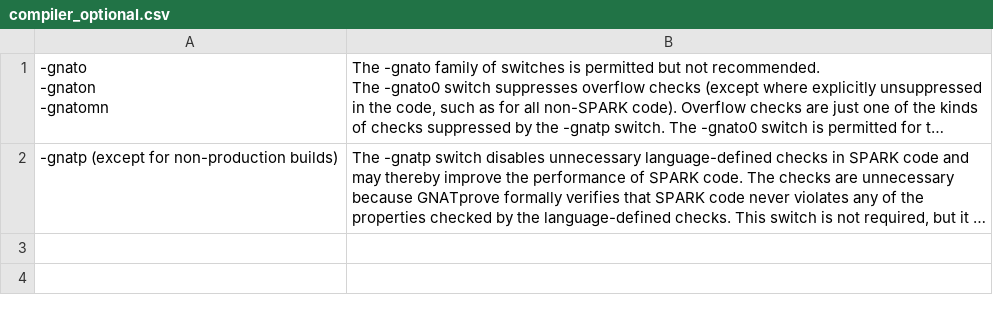
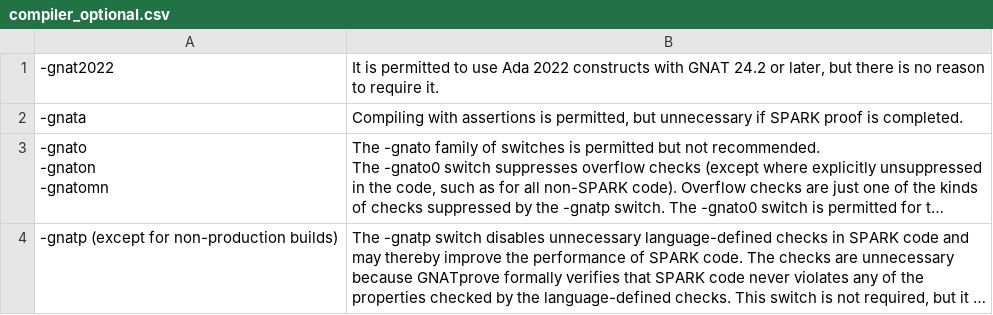
Before and after one commit to NVIDIA/spark-process, a CSV file: source/process/compiler_optional.csv, drawn as a sheet; long unchanged cells end in …; the diff names each change by its address in the sheet, - before the commit and + after, or states it on an @@ line.

```diff
--- a/source/process/compiler_optional.csv
+++ b/source/process/compiler_optional.csv
+row 1: -gnat2022 | It is permitted to use Ada 2022 constructs with GNAT 24.2 or later, but there is no reason to require it.
+row 2: -gnata | Compiling with assertions is permitted, but unnecessary if SPARK proof is completed.
```
Also changed, not shown: source/process/compiler_banned.csv, source/process/gnatcheck_required_rules.csv, 3 other files.
